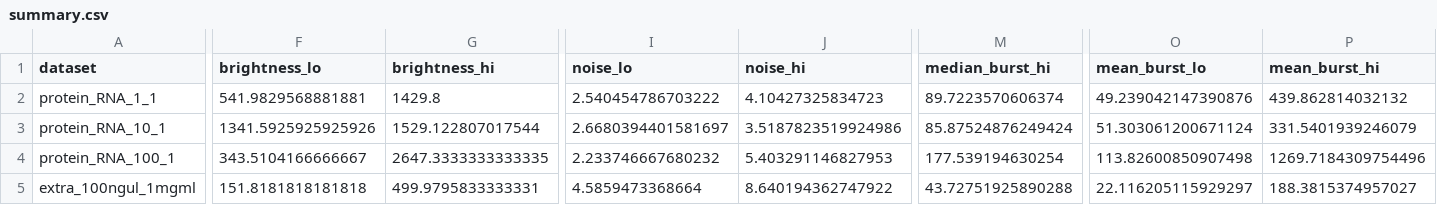
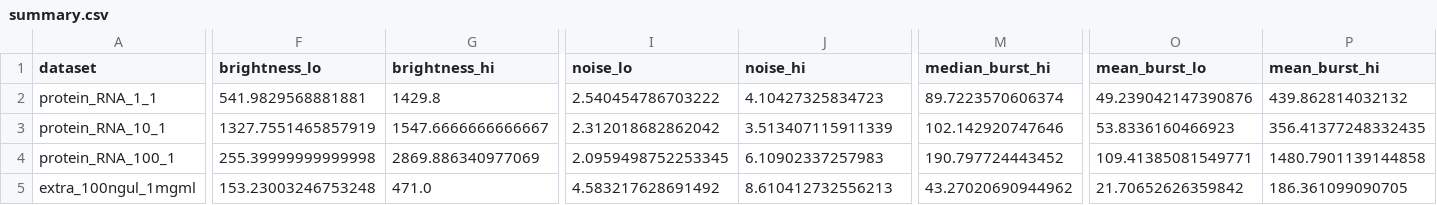
Before and after one commit to amitnelkin/gelMetrics_AN, a CSV file: analysis_outputs/vitro_new/summary.csv, drawn as a sheet; only a part is shown, gaps mark what is left out; removed rows and columns are numbered as before the commit, all else as after; rows hold the shown columns only; the diff covers the shown part only; the diff names each change by its address in the sheet, - before the commit and + after, or states it on an @@ line.

```diff
--- a/analysis_outputs/vitro_new/summary.csv
+++ b/analysis_outputs/vitro_new/summary.csv
-row 3: protein_RNA_10_1 | 1341.5925925925926 | 1529.122807017544 | 2.6680394401581697 | 3.5187823519924986 | 85.87524876249424 | 51.303061200671124 | 331.5401939246079
+row 3: protein_RNA_10_1 | 1327.7551465857919 | 1547.6666666666667 | 2.312018682862042 | 3.513407115911339 | 102.142920747646 | 53.8336160466923 | 356.41377248332435
-F4 (brightness_lo): 343.5104166666667
+F4 (brightness_lo): 255.39999999999998
-G4 (brightness_hi): 2647.3333333333335
+G4 (brightness_hi): 2869.886340977069
-I4 (noise_lo): 2.233746667680232
+I4 (noise_lo): 2.0959498752253345
-J4 (noise_hi): 5.403291146827953
+J4 (noise_hi): 6.10902337257983
-M4 (median_burst_hi): 177.539194630254
+M4 (median_burst_hi): 190.797724443452
-O4 (mean_burst_lo): 113.82600850907498
+O4 (mean_burst_lo): 109.41385081549771
-P4 (mean_burst_hi): 1269.7184309754496
+P4 (mean_burst_hi): 1480.7901139144858
-F5 (brightness_lo): 151.8181818181818
+F5 (brightness_lo): 153.23003246753248
-G5 (brightness_hi): 499.9795833333331
+G5 (brightness_hi): 471.0
-I5 (noise_lo): 4.5859473368664
+I5 (noise_lo): 4.583217628691492
-J5 (noise_hi): 8.640194362747922
+J5 (noise_hi): 8.610412732556213
-M5 (median_burst_hi): 43.72751925890288
+M5 (median_burst_hi): 43.27020690944962
-O5 (mean_burst_lo): 22.116205115929297
+O5 (mean_burst_lo): 21.70652626359842
-P5 (mean_burst_hi): 188.3815374957027
+P5 (mean_burst_hi): 186.361099090705
```
Also changed, not shown: 57 edited cells elsewhere in this file, analysis_outputs/noise_background_vitro/summary.csv, analysis_outputs/steady/static_control_vitro_summary.csv, 44 other files.
